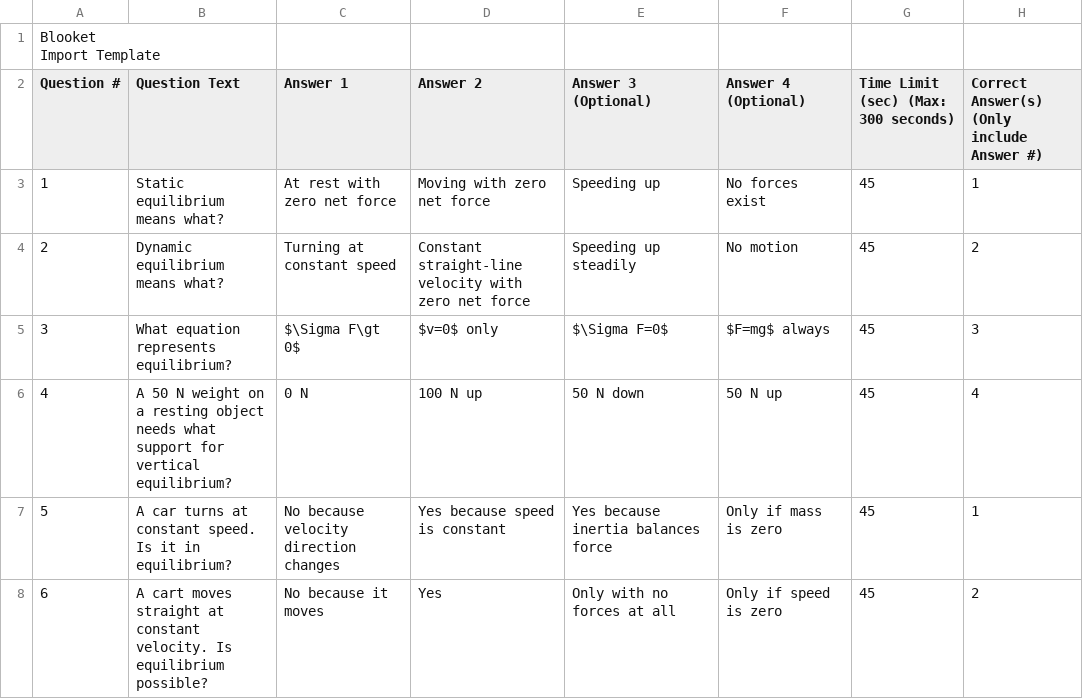
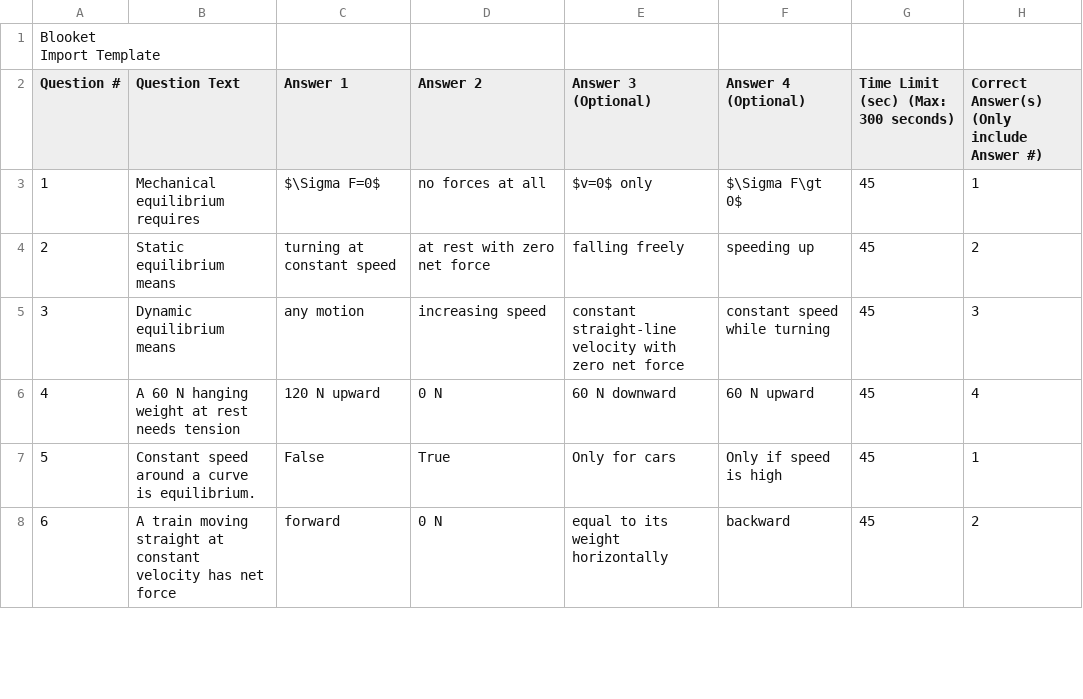
Before and after one commit to tnezki/physics, a CSV file: banks/unit1/exports/blooket_1_4_practice_3.csv, drawn as a sheet; only a part is shown; the diff covers the shown part only.

```diff
--- a/banks/unit1/exports/blooket_1_4_practice_3.csv
+++ b/banks/unit1/exports/blooket_1_4_practice_3.csv
@@ -3,7 +3,7 @@ Import Template",,,,,,,
 Question #,Question Text,Answer 1,Answer 2,Answer 3 (Optional),Answer 4 (Optional),Time Limit (sec) (Max: 300 seconds),Correct Answer(s) (Only include Answer #)
-1,Static equilibrium means what?,At rest with zero net force,Moving with zero net force,Speeding up,No forces exist,45,1
-2,Dynamic equilibrium means what?,Turning at constant speed,Constant straight-line velocity with zero net force,Speeding up steadily,No motion,45,2
-3,What equation represents equilibrium?,$\Sigma F\gt 0$,$v=0$ only,$\Sigma F=0$,$F=mg$ always,45,3
-4,A 50 N weight on a resting object needs what support for vertical equilibrium?,0 N,100 N up,50 N down,50 N up,45,4
-5,A car turns at constant speed. Is it in equilibrium?,No because velocity direction changes,Yes because speed is constant,Yes because inertia balances force,Only if mass is zero,45,1
-6,A cart moves straight at constant velocity. Is equilibrium possible?,No because it moves,Yes,Only with no forces at all,Only if speed is zero,45,2
+1,Mechanical equilibrium requires,$\Sigma F=0$,no forces at all,$v=0$ only,$\Sigma F\gt 0$,45,1
+2,Static equilibrium means,turning at constant speed,at rest with zero net force,falling freely,speeding up,45,2
+3,Dynamic equilibrium means,any motion,increasing speed,constant straight-line velocity with zero net force,constant speed while turning,45,3
+4,A 60 N hanging weight at rest needs tension,120 N upward,0 N,60 N downward,60 N upward,45,4
+5,Constant speed around a curve is equilibrium.,False,True,Only for cars,Only if speed is high,45,1
+6,A train moving straight at constant velocity has net force,forward,0 N,equal to its weight horizontally,backward,45,2
```
Also changed, not shown: 70 edited cells elsewhere in this file, banks/unit1/exports/blooket_1_1_practice_3.csv, banks/unit1/exports/blooket_1_2_practice_3.csv, 37 other files.
